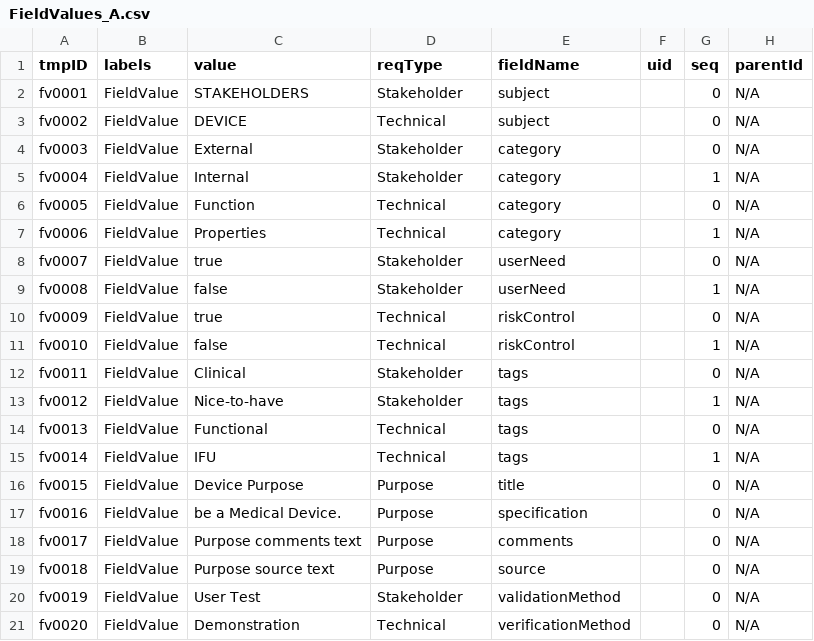
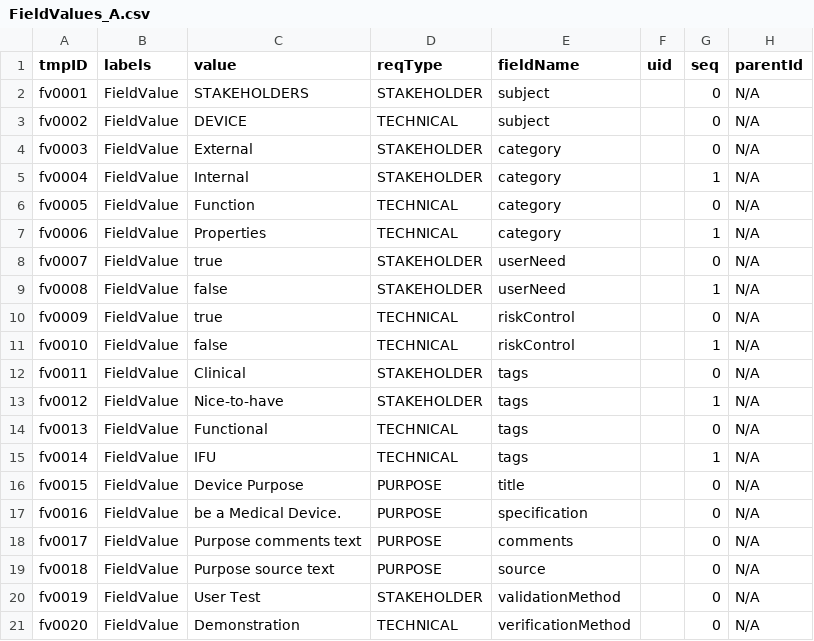
Before and after one commit to mbgerrard/cyphermodels, a CSV file: REQAPP_CSVs/FieldValues_A.csv, drawn as a sheet.

```diff
--- a/REQAPP_CSVs/FieldValues_A.csv
+++ b/REQAPP_CSVs/FieldValues_A.csv
@@ -1,21 +1,21 @@
 "tmpID","labels","value","reqType","fieldName","uid","seq","parentId"
-"fv0001","FieldValue","STAKEHOLDERS","Stakeholder","subject",,0,"N/A"
-"fv0002","FieldValue","DEVICE","Technical","subject",,0,"N/A"
-"fv0003","FieldValue","External","Stakeholder","category",,0,"N/A"
-"fv0004","FieldValue","Internal","Stakeholder","category",,1,"N/A"
-"fv0005","FieldValue","Function","Technical","category",,0,"N/A"
-"fv0006","FieldValue","Properties","Technical","category",,1,"N/A"
-"fv0007","FieldValue","true","Stakeholder","userNeed",,0,"N/A"
-"fv0008","FieldValue","false","Stakeholder","userNeed",,1,"N/A"
-"fv0009","FieldValue","true","Technical","riskControl",,0,"N/A"
-"fv0010","FieldValue","false","Technical","riskControl",,1,"N/A"
-"fv0011","FieldValue","Clinical","Stakeholder","tags",,0,"N/A"
-"fv0012","FieldValue","Nice-to-have","Stakeholder","tags",,1,"N/A"
-"fv0013","FieldValue","Functional","Technical","tags",,0,"N/A"
-"fv0014","FieldValue","IFU","Technical","tags",,1,"N/A"
-"fv0015","FieldValue","Device Purpose","Purpose","title",,0,"N/A"
-"fv0016","FieldValue","be a Medical Device.","Purpose","specification",,0,"N/A"
-"fv0017","FieldValue","Purpose comments text","Purpose","comments",,0,"N/A"
-"fv0018","FieldValue","Purpose source text","Purpose","source",,0,"N/A"
-"fv0019","FieldValue","User Test","Stakeholder","validationMethod",,0,"N/A"
-"fv0020","FieldValue","Demonstration","Technical","verificationMethod",,0,"N/A"
+"fv0001","FieldValue","STAKEHOLDERS","STAKEHOLDER","subject",,0,"N/A"
+"fv0002","FieldValue","DEVICE","TECHNICAL","subject",,0,"N/A"
+"fv0003","FieldValue","External","STAKEHOLDER","category",,0,"N/A"
+"fv0004","FieldValue","Internal","STAKEHOLDER","category",,1,"N/A"
+"fv0005","FieldValue","Function","TECHNICAL","category",,0,"N/A"
+"fv0006","FieldValue","Properties","TECHNICAL","category",,1,"N/A"
+"fv0007","FieldValue","true","STAKEHOLDER","userNeed",,0,"N/A"
+"fv0008","FieldValue","false","STAKEHOLDER","userNeed",,1,"N/A"
+"fv0009","FieldValue","true","TECHNICAL","riskControl",,0,"N/A"
+"fv0010","FieldValue","false","TECHNICAL","riskControl",,1,"N/A"
+"fv0011","FieldValue","Clinical","STAKEHOLDER","tags",,0,"N/A"
+"fv0012","FieldValue","Nice-to-have","STAKEHOLDER","tags",,1,"N/A"
+"fv0013","FieldValue","Functional","TECHNICAL","tags",,0,"N/A"
+"fv0014","FieldValue","IFU","TECHNICAL","tags",,1,"N/A"
+"fv0015","FieldValue","Device Purpose","PURPOSE","title",,0,"N/A"
+"fv0016","FieldValue","be a Medical Device.","PURPOSE","specification",,0,"N/A"
+"fv0017","FieldValue","Purpose comments text","PURPOSE","comments",,0,"N/A"
+"fv0018","FieldValue","Purpose source text","PURPOSE","source",,0,"N/A"
+"fv0019","FieldValue","User Test","STAKEHOLDER","validationMethod",,0,"N/A"
+"fv0020","FieldValue","Demonstration","TECHNICAL","verificationMethod",,0,"N/A"
```
Also changed, not shown: REQAPP_CSVs/ClassRels.csv, REQAPP_CSVs/FieldValues_B.csv, 11 other files.
